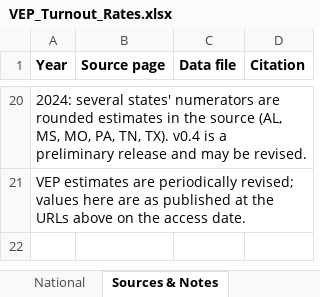
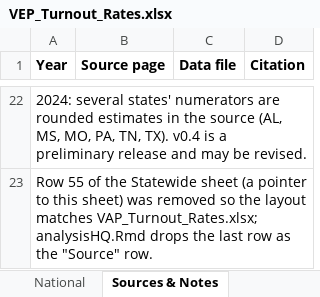
Before and after one commit to jdpru/CES-Accuracy-Analysis, an Excel workbook: data/Benchmarks/VEP_Turnout_Rates.xlsx, sheet Sources & Notes, drawn as a sheet; only a part is shown, gaps mark what is left out; values as stored, in another font and other column widths than the file's, no borders; addresses are those after the commit; the diff covers the shown part only; the diff names each change by its address in the sheet, - before the commit and + after, or states it on an @@ line.

```diff
--- a/data/Benchmarks/VEP_Turnout_Rates.xlsx (sheet Sources & Notes)
+++ b/data/Benchmarks/VEP_Turnout_Rates.xlsx (sheet Sources & Notes)
-A23 (Year): VEP estimates are periodically revised; values here are as published at the URLs above on the access date.
+A23 (Year): Row 55 of the Statewide sheet (a pointer to this sheet) was removed so the layout matches VAP_Turnout_Rates.xlsx; analysisHQ.Rmd drops the last row as the "Source" row.
```
Also changed, not shown: 2 added rows and 32 edited cells elsewhere in this sheet, sheet Statewide, sheet National, code/CODEBOOK.xlsm, data/Benchmarks/VAP_Turnout_Rates.xlsx, 14 other files.
